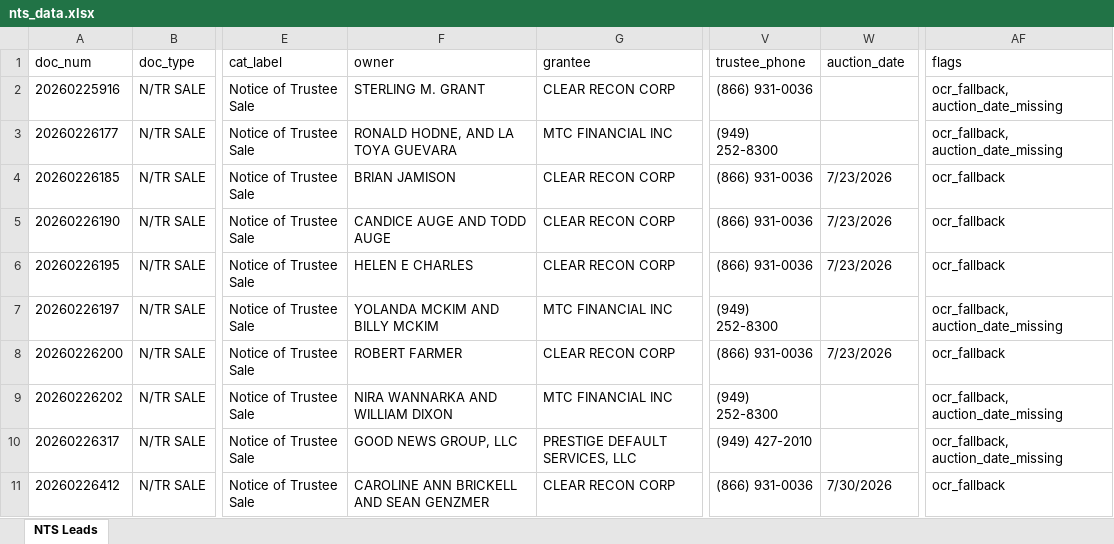
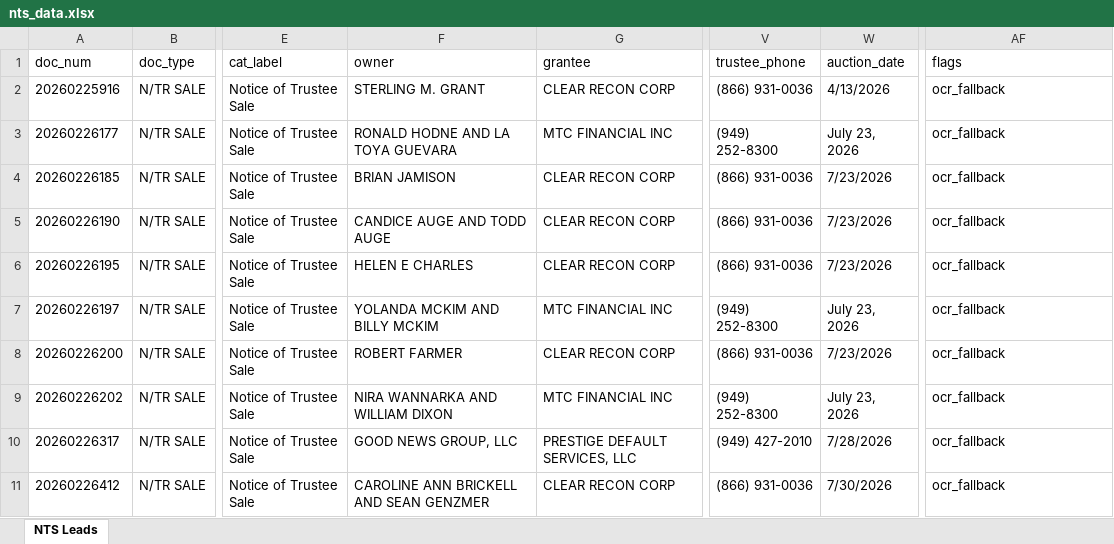
Before and after one commit to Darqsin/Chat-Scraper, an Excel workbook: nts_data.xlsx, sheet NTS Leads, drawn as a sheet; only a part is shown, gaps mark what is left out; values as stored, in another font and other column widths than the file's, no borders; the diff covers the shown part only; the diff names each change by its address in the sheet, - before the commit and + after, or states it on an @@ line.

```diff
--- a/nts_data.xlsx (sheet NTS Leads)
+++ b/nts_data.xlsx (sheet NTS Leads)
-W2 (auction_date): (empty)
+W2 (auction_date): 4/13/2026
-AF2:AF3 (flags): ocr_fallback, auction_date_missing
+AF2:AF3 (flags): ocr_fallback
-F3 (owner): RONALD HODNE, AND LA TOYA GUEVARA
+F3 (owner): RONALD HODNE AND LA TOYA GUEVARA
-W3 (auction_date): (empty)
+W3 (auction_date): July 23, 2026
-W7 (auction_date): (empty)
+W7 (auction_date): July 23, 2026
-AF7 (flags): ocr_fallback, auction_date_missing
+AF7 (flags): ocr_fallback
-W9 (auction_date): (empty)
+W9 (auction_date): July 23, 2026
-AF9:AF10 (flags): ocr_fallback, auction_date_missing
+AF9:AF10 (flags): ocr_fallback
-W10 (auction_date): (empty)
+W10 (auction_date): 7/28/2026
```
Also changed, not shown: 76 edited cells elsewhere in this sheet, 5 other files.
